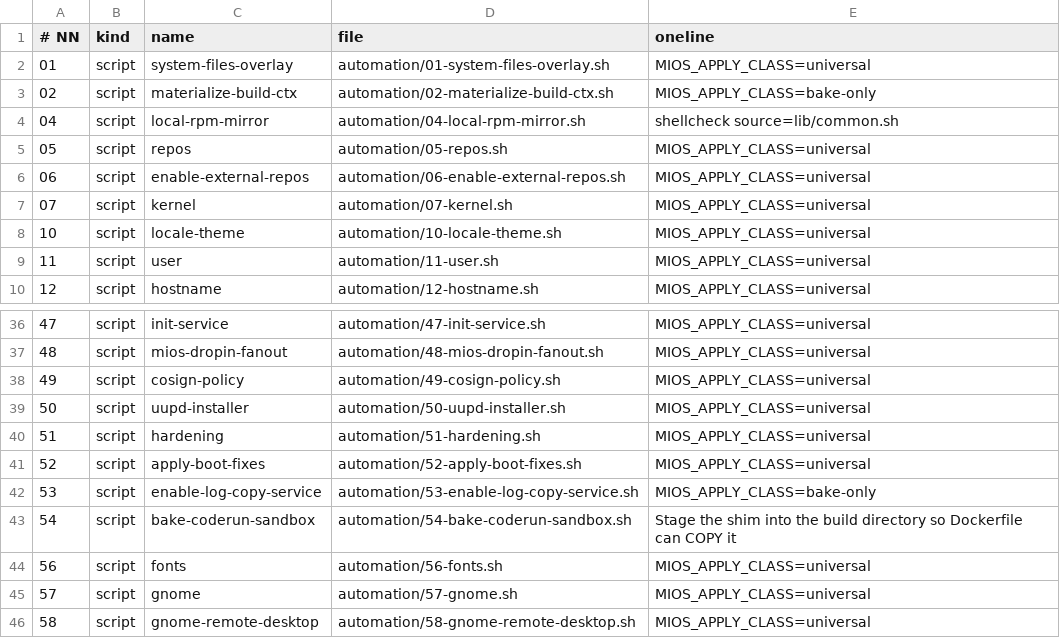
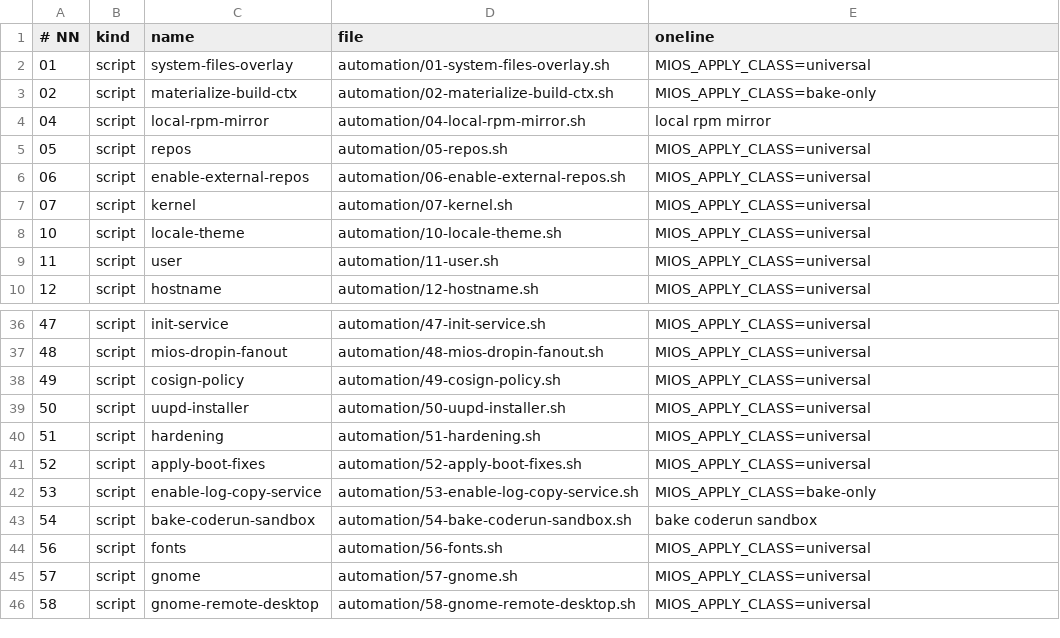
Before and after one commit to mios-dev/MiOS, a TSV file: usr/share/mios/reference/pipeline-index.tsv, drawn as a sheet; only a part is shown, gaps mark what is left out.

Commit message:
docs(knowledge): distill recovered comments into manual Ch 51 and fix drift-gate invariants

```diff
--- a/usr/share/mios/reference/pipeline-index.tsv
+++ b/usr/share/mios/reference/pipeline-index.tsv
@@ -3,3 +3,3 @@
 02	script	materialize-build-ctx	automation/02-materialize-build-ctx.sh	MIOS_APPLY_CLASS=bake-only
-04	script	local-rpm-mirror	automation/04-local-rpm-mirror.sh	shellcheck source=lib/common.sh
+04	script	local-rpm-mirror	automation/04-local-rpm-mirror.sh	local rpm mirror
 05	script	repos	automation/05-repos.sh	MIOS_APPLY_CLASS=universal
@@ -42,3 +42,3 @@
 53	script	enable-log-copy-service	automation/53-enable-log-copy-service.sh	MIOS_APPLY_CLASS=bake-only
-54	script	bake-coderun-sandbox	automation/54-bake-coderun-sandbox.sh	Stage the shim into the build directory so Dockerfile can COPY it
+54	script	bake-coderun-sandbox	automation/54-bake-coderun-sandbox.sh	bake coderun sandbox
 56	script	fonts	automation/56-fonts.sh	MIOS_APPLY_CLASS=universal
```
Also changed, not shown: 14 other files.
